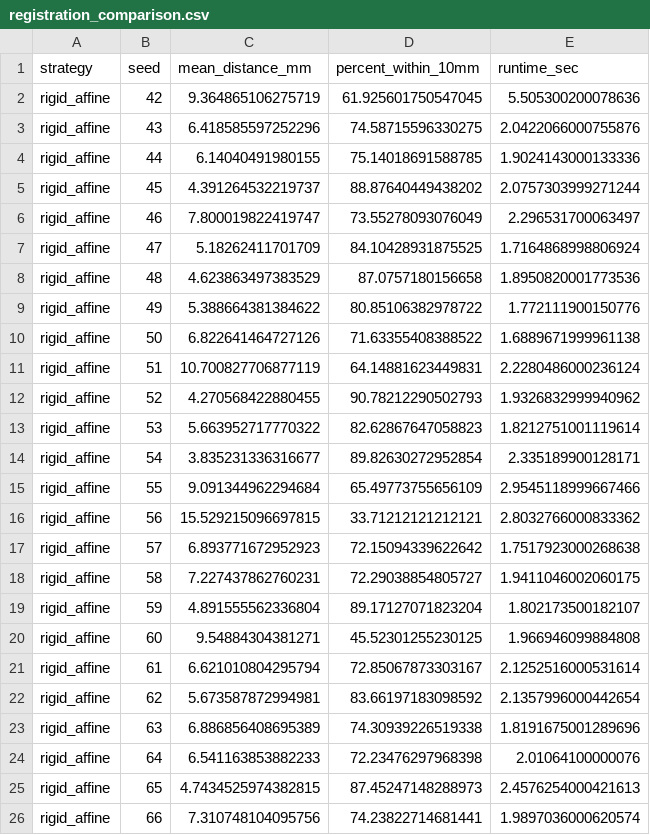
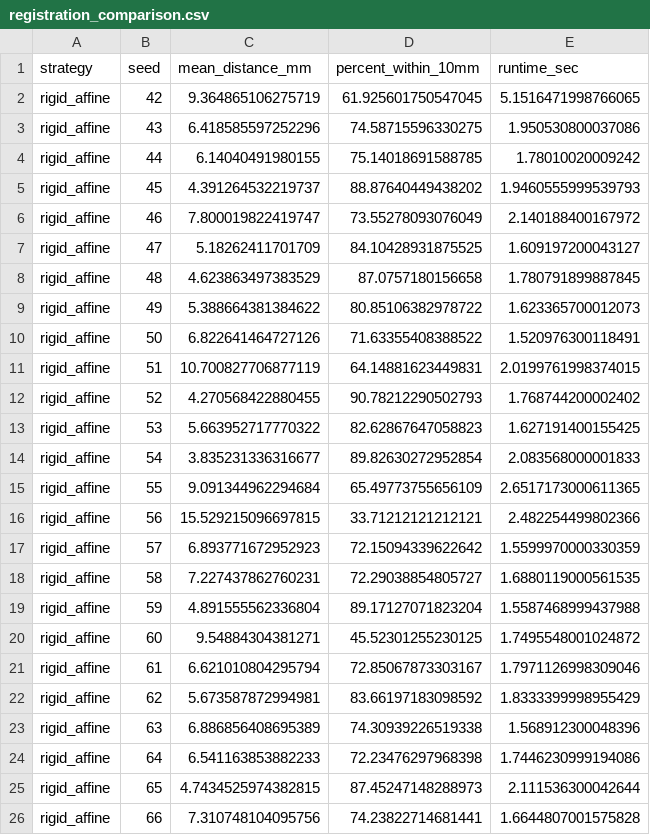
Before and after one commit to MalyalaKarthik66/PrediCT, a CSV file: experiments/registration_comparison.csv, drawn as a sheet.

```diff
--- a/experiments/registration_comparison.csv
+++ b/experiments/registration_comparison.csv
@@ -1,26 +1,26 @@
 strategy,seed,mean_distance_mm,percent_within_10mm,runtime_sec
-rigid_affine,42,9.364865106275719,61.925601750547045,5.505300200078636
-rigid_affine,43,6.418585597252296,74.58715596330275,2.0422066000755876
-rigid_affine,44,6.14040491980155,75.14018691588785,1.9024143000133336
-rigid_affine,45,4.391264532219737,88.87640449438202,2.0757303999271244
-rigid_affine,46,7.800019822419747,73.55278093076049,2.296531700063497
-rigid_affine,47,5.18262411701709,84.10428931875525,1.7164868998806924
-rigid_affine,48,4.623863497383529,87.0757180156658,1.8950820001773536
-rigid_affine,49,5.388664381384622,80.85106382978722,1.772111900150776
-rigid_affine,50,6.822641464727126,71.63355408388522,1.6889671999961138
-rigid_affine,51,10.700827706877119,64.14881623449831,2.2280486000236124
-rigid_affine,52,4.270568422880455,90.78212290502793,1.9326832999940962
-rigid_affine,53,5.663952717770322,82.62867647058823,1.8212751001119614
-rigid_affine,54,3.835231336316677,89.82630272952854,2.335189900128171
-rigid_affine,55,9.091344962294684,65.49773755656109,2.9545118999667466
-rigid_affine,56,15.529215096697815,33.71212121212121,2.8032766000833362
-rigid_affine,57,6.893771672952923,72.15094339622642,1.7517923000268638
-rigid_affine,58,7.227437862760231,72.29038854805727,1.9411046002060175
-rigid_affine,59,4.891555562336804,89.17127071823204,1.802173500182107
-rigid_affine,60,9.54884304381271,45.52301255230125,1.966946099884808
-rigid_affine,61,6.621010804295794,72.85067873303167,2.1252516000531614
-rigid_affine,62,5.673587872994981,83.66197183098592,2.1357996000442654
-rigid_affine,63,6.886856408695389,74.30939226519338,1.8191675001289696
-rigid_affine,64,6.541163853882233,72.23476297968398,2.01064100000076
-rigid_affine,65,4.7434525974382815,87.45247148288973,2.4576254000421613
-rigid_affine,66,7.310748104095756,74.23822714681441,1.9897036000620574
+rigid_affine,42,9.364865106275719,61.925601750547045,5.1516471998766065
+rigid_affine,43,6.418585597252296,74.58715596330275,1.950530800037086
+rigid_affine,44,6.14040491980155,75.14018691588785,1.78010020009242
+rigid_affine,45,4.391264532219737,88.87640449438202,1.9460555999539793
+rigid_affine,46,7.800019822419747,73.55278093076049,2.140188400167972
+rigid_affine,47,5.18262411701709,84.10428931875525,1.609197200043127
+rigid_affine,48,4.623863497383529,87.0757180156658,1.780791899887845
+rigid_affine,49,5.388664381384622,80.85106382978722,1.623365700012073
+rigid_affine,50,6.822641464727126,71.63355408388522,1.520976300118491
+rigid_affine,51,10.700827706877119,64.14881623449831,2.0199761998374015
+rigid_affine,52,4.270568422880455,90.78212290502793,1.768744200002402
+rigid_affine,53,5.663952717770322,82.62867647058823,1.627191400155425
+rigid_affine,54,3.835231336316677,89.82630272952854,2.083568000001833
+rigid_affine,55,9.091344962294684,65.49773755656109,2.6517173000611365
+rigid_affine,56,15.529215096697815,33.71212121212121,2.482254499802366
+rigid_affine,57,6.893771672952923,72.15094339622642,1.5599970000330359
+rigid_affine,58,7.227437862760231,72.29038854805727,1.6880119000561535
+rigid_affine,59,4.891555562336804,89.17127071823204,1.5587468999437988
+rigid_affine,60,9.54884304381271,45.52301255230125,1.7495548001024872
+rigid_affine,61,6.621010804295794,72.85067873303167,1.7971126998309046
+rigid_affine,62,5.673587872994981,83.66197183098592,1.8333399998955429
+rigid_affine,63,6.886856408695389,74.30939226519338,1.568912300048396
+rigid_affine,64,6.541163853882233,72.23476297968398,1.7446230999194086
+rigid_affine,65,4.7434525974382815,87.45247148288973,2.111536300042644
+rigid_affine,66,7.310748104095756,74.23822714681441,1.6644807001575828
```
Also changed, not shown: experiments/registration_comparison_summary.csv, 17 other files.
